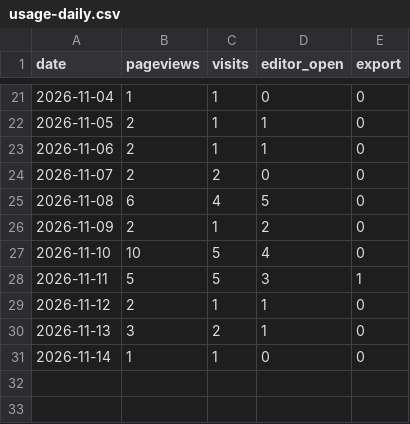
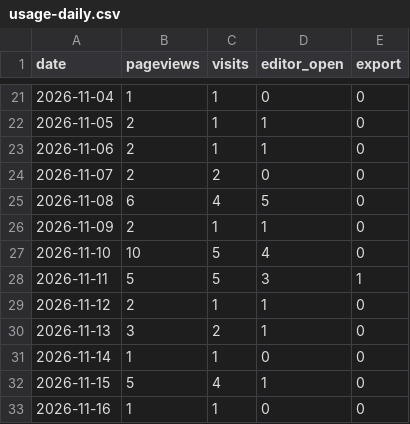
Before and after one commit to ConnorYyy/Resumake, a CSV file: data/usage-daily.csv, drawn as a sheet; only a part is shown, gaps mark what is left out.

```diff
--- a/data/usage-daily.csv
+++ b/data/usage-daily.csv
@@ -25,3 +25,3 @@ date,pageviews,visits,editor_open,export
 2026-11-08,6,4,5,0
-2026-11-09,2,1,2,0
+2026-11-09,2,1,1,0
 2026-11-10,10,5,4,0
@@ -31 +31,3 @@ date,pageviews,visits,editor_open,export
 2026-11-14,1,1,0,0
+2026-11-15,5,4,1,0
+2026-11-16,1,1,0,0
```
